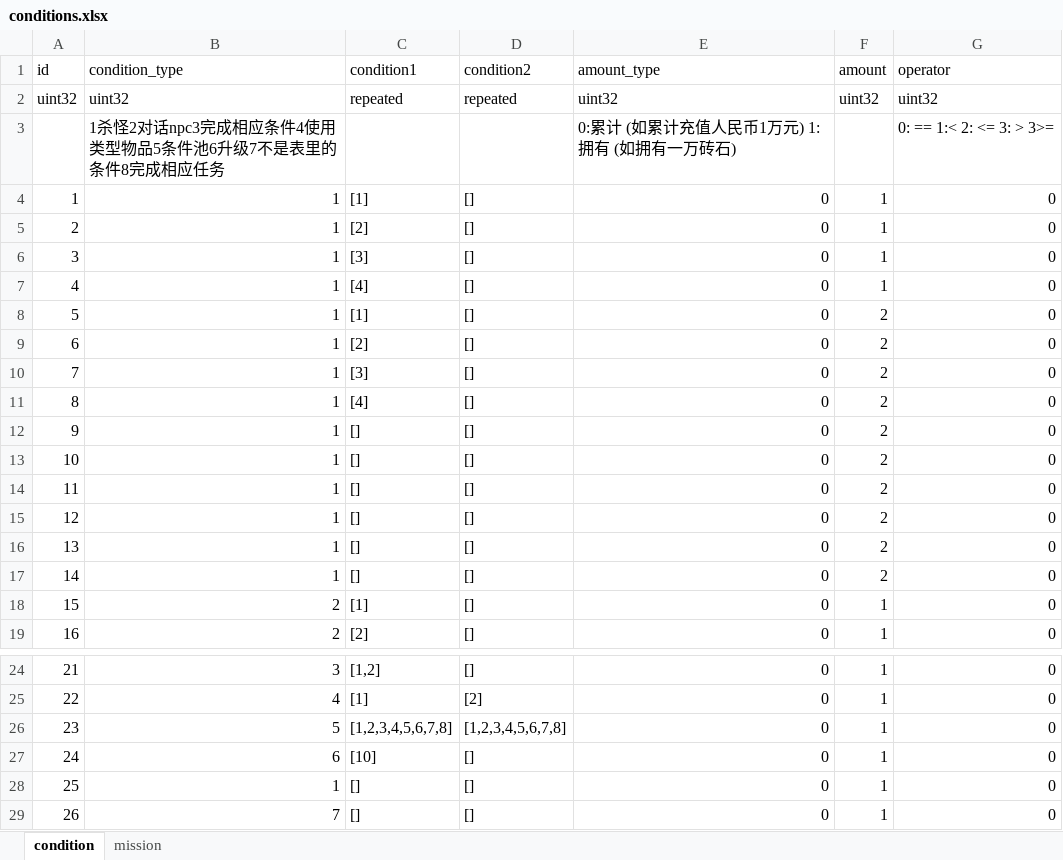
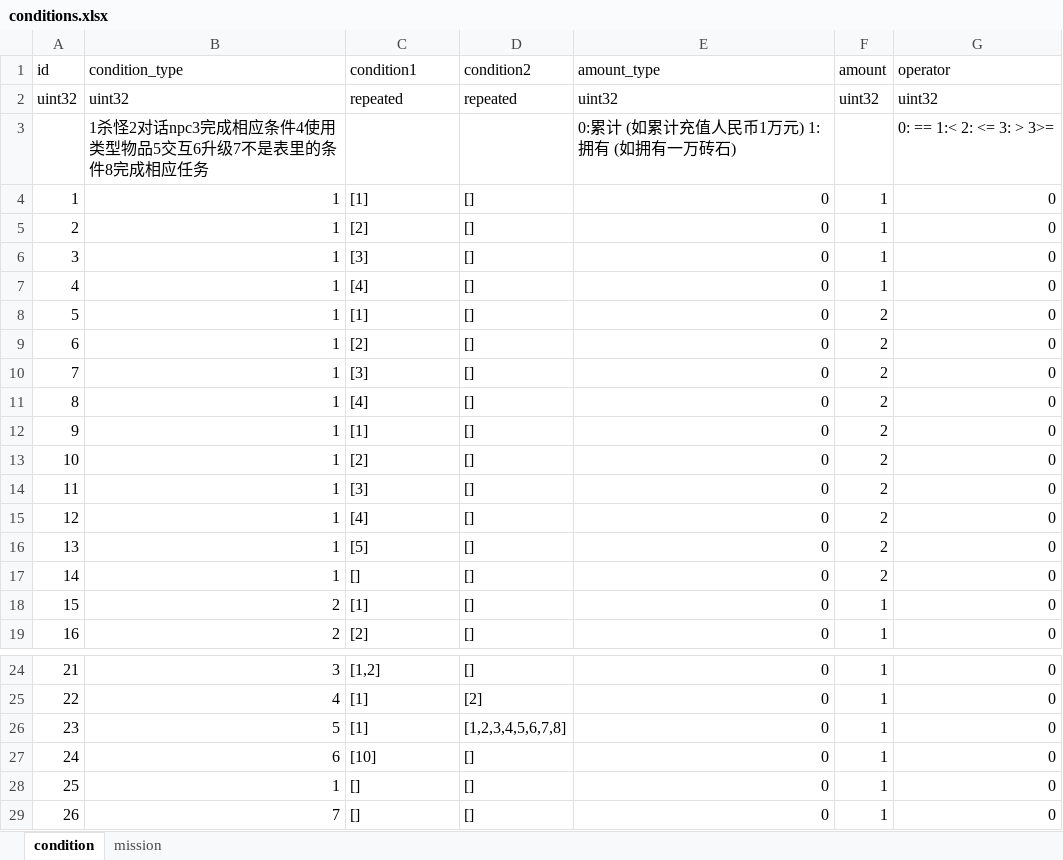
Before and after one commit to luyuancpp/mmorpg, an Excel workbook: bin/config/xlsx/conditions.xlsx, sheet condition, drawn as a sheet; only a part is shown, gaps mark what is left out; values as stored, in another font and other column widths than the file's, no borders; the diff names each change by its address in the sheet, - before the commit and + after, or states it on an @@ line.

Commit message:
condition type

```diff
--- a/bin/config/xlsx/conditions.xlsx (sheet condition)
+++ b/bin/config/xlsx/conditions.xlsx (sheet condition)
-B3 (condition_type): 1杀怪2对话npc3完成相应条件4使用类型物品5条件池6升级7不是表里的条件8完成相应任务
+B3 (condition_type): 1杀怪2对话npc3完成相应条件4使用类型物品5交互6升级7不是表里的条件8完成相应任务
-C12 (condition1): []
+C12 (condition1): [1]
-C13 (condition1): []
+C13 (condition1): [2]
-C14 (condition1): []
+C14 (condition1): [3]
-C15 (condition1): []
+C15 (condition1): [4]
-C16 (condition1): []
+C16 (condition1): [5]
-C26 (condition1): [1,2,3,4,5,6,7,8]
+C26 (condition1): [1]
```
Also changed, not shown: sheet mission, 3 other files.
